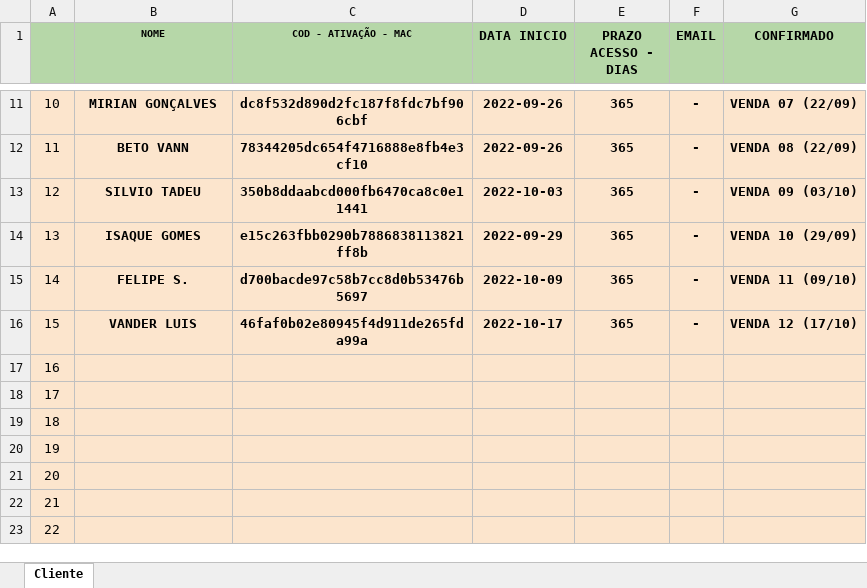
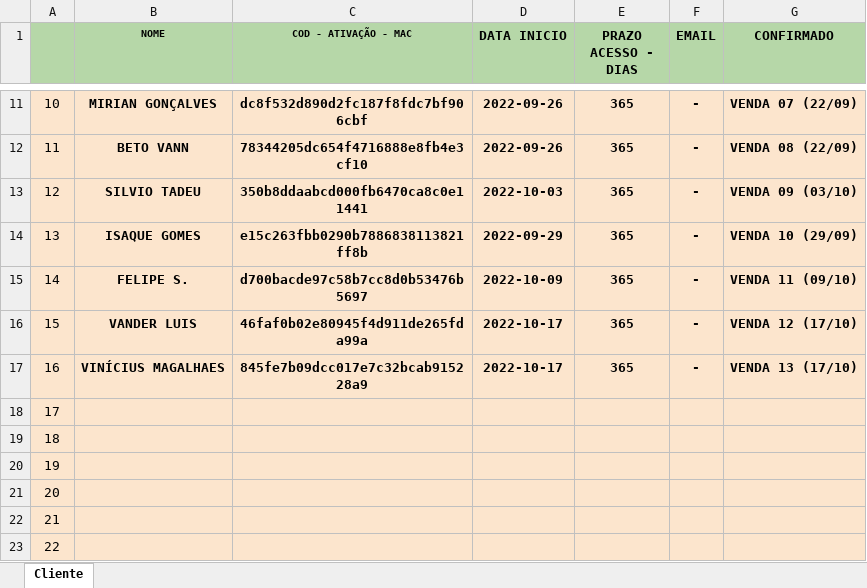
Before and after one commit to kdukdukdu/public, an Excel workbook: lista_cliente_bot_royale.xlsx, sheet Cliente, drawn as a sheet; only a part is shown, gaps mark what is left out; values as stored, in another font and other column widths than the file's, no borders; charts and pictures and conditional formats not drawn; the diff names each change by its address in the sheet, - before the commit and + after, or states it on an @@ line.

Commit message:
Add files via upload

```diff
--- a/lista_cliente_bot_royale.xlsx (sheet Cliente)
+++ b/lista_cliente_bot_royale.xlsx (sheet Cliente)
-B17 (NOME): (empty)
+B17 (NOME): VINÍCIUS MAGALHAES
-C17 (COD - ATIVAÇÃO - MAC): (empty)
+C17 (COD - ATIVAÇÃO - MAC): 845fe7b09dcc017e7c32bcab915228a9
-D17 (DATA INICIO): (empty)
+D17 (DATA INICIO): 2022-10-17
-E17 (PRAZO ACESSO - DIAS): (empty)
+E17 (PRAZO ACESSO - DIAS): 365
-F17 (EMAIL): (empty)
+F17 (EMAIL): -
-G17 (CONFIRMADO): (empty)
+G17 (CONFIRMADO): VENDA 13 (17/10)
```
